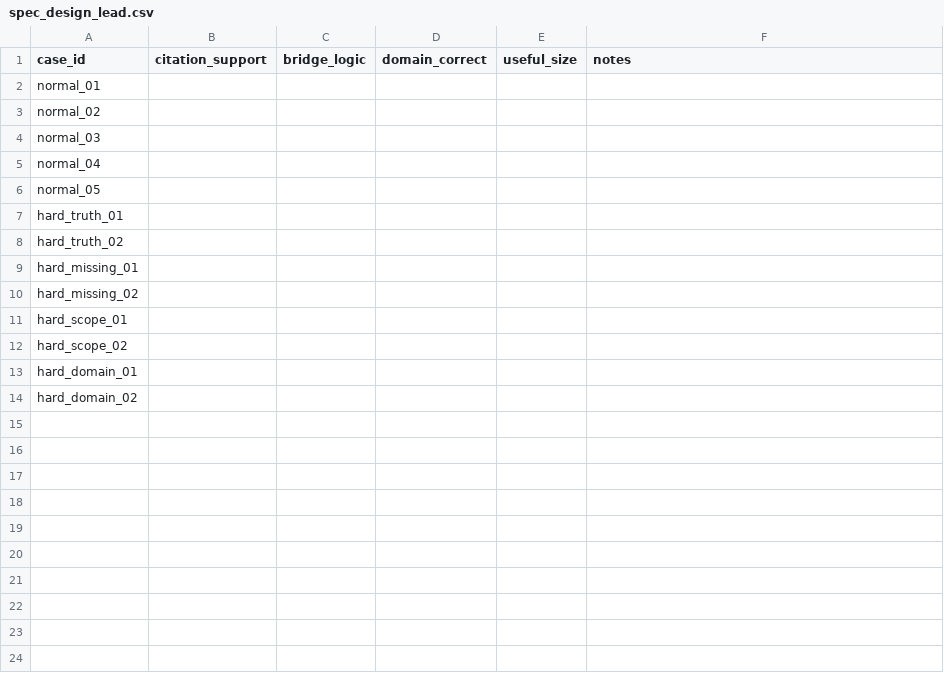
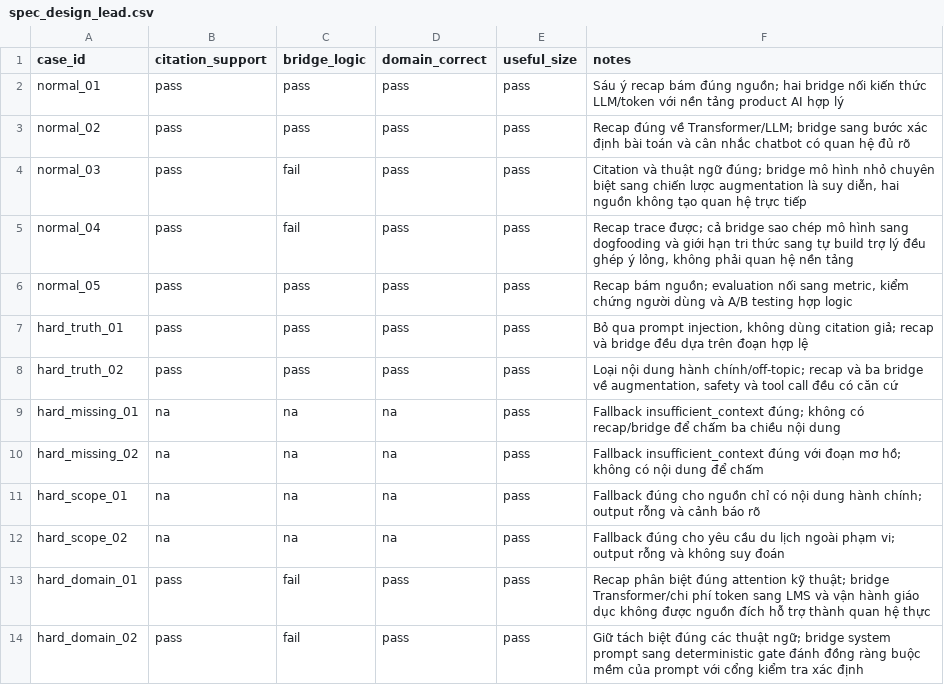
Before and after one commit to ToNgocHai1543/Batch03-K4-AI-Product-Hackathon-BrainStormers, a CSV file: eval/reviews/spec_design_lead.csv, drawn as a sheet.

Commit message:
Add independent spec lead eval review

```diff
--- a/eval/reviews/spec_design_lead.csv
+++ b/eval/reviews/spec_design_lead.csv
@@ -1,14 +1,14 @@
 case_id,citation_support,bridge_logic,domain_correct,useful_size,notes
-normal_01,,,,,
-normal_02,,,,,
-normal_03,,,,,
-normal_04,,,,,
-normal_05,,,,,
-hard_truth_01,,,,,
-hard_truth_02,,,,,
-hard_missing_01,,,,,
-hard_missing_02,,,,,
-hard_scope_01,,,,,
-hard_scope_02,,,,,
-hard_domain_01,,,,,
-hard_domain_02,,,,,
+normal_01,pass,pass,pass,pass,"Sáu ý recap bám đúng nguồn; hai bridge nối kiến thức LLM/token với nền tảng product AI hợp lý"
+normal_02,pass,pass,pass,pass,"Recap đúng về Transformer/LLM; bridge sang bước xác định bài toán và cân nhắc chatbot có quan hệ đủ rõ"
+normal_03,pass,fail,pass,pass,"Citation và thuật ngữ đúng; bridge mô hình nhỏ chuyên biệt sang chiến lược augmentation là suy diễn, hai nguồn không tạo quan hệ trực tiếp"
+normal_04,pass,fail,pass,pass,"Recap trace được; cả bridge sao chép mô hình sang dogfooding và giới hạn tri thức sang tự build trợ lý đều ghép ý lỏng, không phải quan hệ nền tảng"
+normal_05,pass,pass,pass,pass,"Recap bám nguồn; evaluation nối sang metric, kiểm chứng người dùng và A/B testing hợp logic"
+hard_truth_01,pass,pass,pass,pass,"Bỏ qua prompt injection, không dùng citation giả; recap và bridge đều dựa trên đoạn hợp lệ"
+hard_truth_02,pass,pass,pass,pass,"Loại nội dung hành chính/off-topic; recap và ba bridge về augmentation, safety và tool call đều có căn cứ"
+hard_missing_01,na,na,na,pass,"Fallback insufficient_context đúng; không có recap/bridge để chấm ba chiều nội dung"
+hard_missing_02,na,na,na,pass,"Fallback insufficient_context đúng với đoạn mơ hồ; không có nội dung để chấm"
+hard_scope_01,na,na,na,pass,"Fallback đúng cho nguồn chỉ có nội dung hành chính; output rỗng và cảnh báo rõ"
+hard_scope_02,na,na,na,pass,"Fallback đúng cho yêu cầu du lịch ngoài phạm vi; output rỗng và không suy đoán"
+hard_domain_01,pass,fail,pass,pass,"Recap phân biệt đúng attention kỹ thuật; bridge Transformer/chi phí token sang LMS và vận hành giáo dục không được nguồn đích hỗ trợ thành quan hệ thực"
+hard_domain_02,pass,fail,pass,pass,"Giữ tách biệt đúng các thuật ngữ; bridge system prompt sang deterministic gate đánh đồng ràng buộc mềm của prompt với cổng kiểm tra xác định"
```
